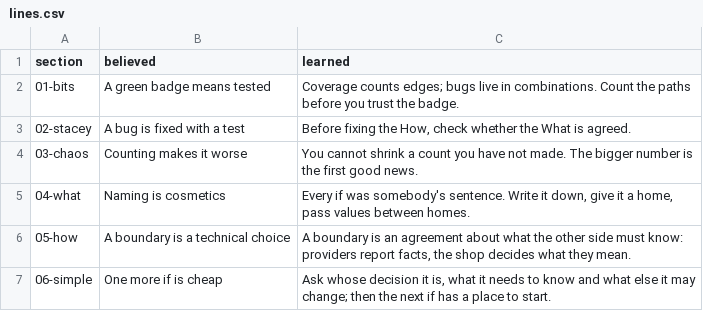
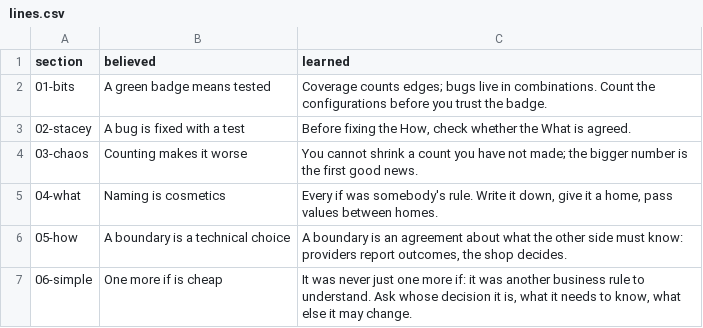
Before and after one commit to dpopchev/chaos-to-simple, a CSV file: data/lines.csv, drawn as a sheet.

Commit message:
feat(deck): shorten the six learned lines, make the joke recur
The 06 line carries 'never just one more if'; the beliefs frame is
retitled and closes on the editing compass line.

Refs: W-228 T-512

```diff
--- a/data/lines.csv
+++ b/data/lines.csv
@@ -1,7 +1,7 @@
 section,believed,learned
-01-bits,A green badge means tested,"Coverage counts edges; bugs live in combinations. Count the paths before you trust the badge."
+01-bits,A green badge means tested,"Coverage counts edges; bugs live in combinations. Count the configurations before you trust the badge."
 02-stacey,A bug is fixed with a test,"Before fixing the How, check whether the What is agreed."
-03-chaos,Counting makes it worse,"You cannot shrink a count you have not made. The bigger number is the first good news."
-04-what,Naming is cosmetics,"Every if was somebody's sentence. Write it down, give it a home, pass values between homes."
-05-how,A boundary is a technical choice,"A boundary is an agreement about what the other side must know: providers report facts, the shop decides what they mean."
-06-simple,One more if is cheap,"Ask whose decision it is, what it needs to know and what else it may change; then the next if has a place to start."
+03-chaos,Counting makes it worse,"You cannot shrink a count you have not made; the bigger number is the first good news."
+04-what,Naming is cosmetics,"Every if was somebody's rule. Write it down, give it a home, pass values between homes."
+05-how,A boundary is a technical choice,"A boundary is an agreement about what the other side must know: providers report outcomes, the shop decides."
+06-simple,One more if is cheap,"It was never just one more if: it was another business rule to understand. Ask whose decision it is, what it needs to know, what else it may change."
```
Also changed, not shown: 7 other files.
